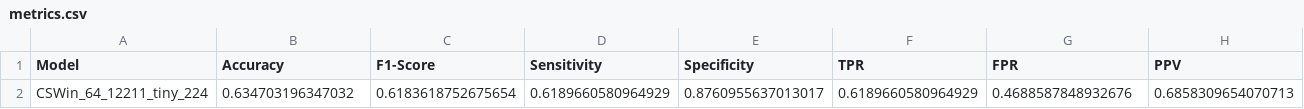
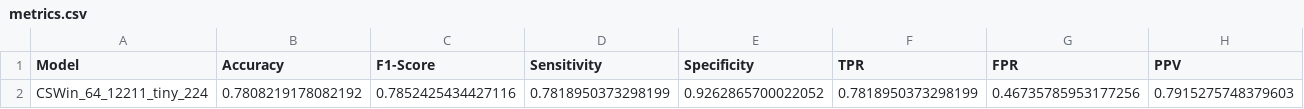
Before and after one commit to GrantPerkins/CSWin-Transformer, a CSV file: model_metrics/CSWin_64_12211_tiny_224/metrics.csv, drawn as a sheet; only a part is shown; removed rows and columns are numbered as before the commit, all else as after; rows hold the shown columns only; the diff names each change by its address in the sheet, - before the commit and + after, or states it on an @@ line.

```diff
--- a/model_metrics/CSWin_64_12211_tiny_224/metrics.csv
+++ b/model_metrics/CSWin_64_12211_tiny_224/metrics.csv
-row 2: CSWin_64_12211_tiny_224 | 0.634703196347032 | 0.6183618752675654 | 0.6189660580964929 | 0.8760955637013017 | 0.6189660580964929 | 0.4688587848932676 | 0.6858309654070713
+row 2: CSWin_64_12211_tiny_224 | 0.7808219178082192 | 0.7852425434427116 | 0.7818950373298199 | 0.9262865700022052 | 0.7818950373298199 | 0.46735785953177256 | 0.7915275748379603
```
Also changed, not shown: model_metrics/metrics.csv, 6 other files.
